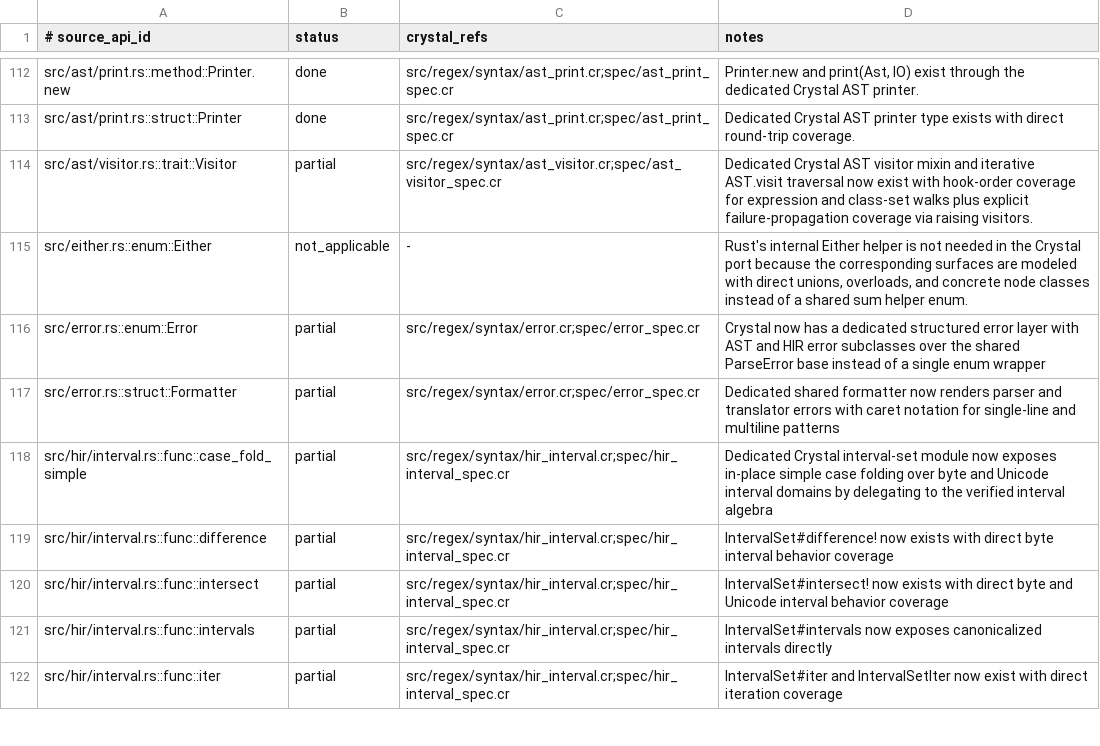
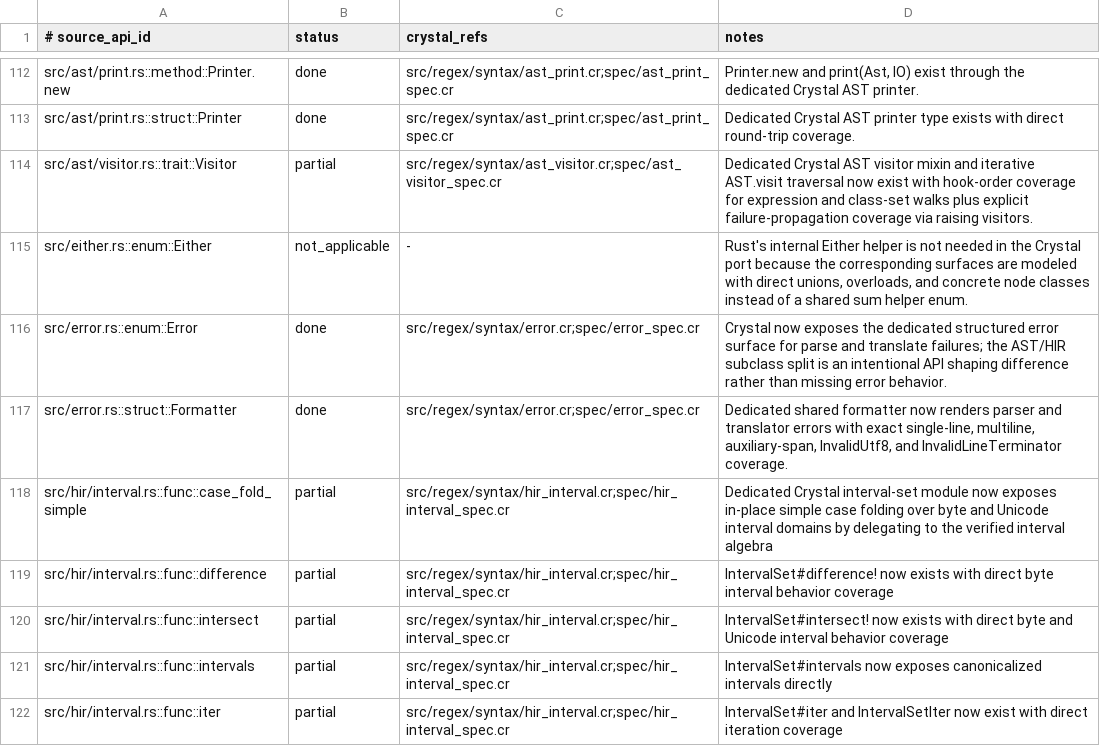
Before and after one commit to dsisnero/regex-syntax, a TSV file: plans/inventory/rust_source_parity.tsv, drawn as a sheet; only a part is shown, gaps mark what is left out.

```diff
--- a/plans/inventory/rust_source_parity.tsv
+++ b/plans/inventory/rust_source_parity.tsv
@@ -115,4 +115,4 @@ src/ast/visitor.rs::trait::Visitor	partial	src/regex/syntax/ast_visitor.cr;spec/
 src/either.rs::enum::Either	not_applicable	-	Rust's internal Either helper is not needed in the Crystal port because the corresponding surfaces are modeled with direct unions, overloads, and concrete node classes instead of a shared sum helper enum.
-src/error.rs::enum::Error	partial	src/regex/syntax/error.cr;spec/error_spec.cr	Crystal now has a dedicated structured error layer with AST and HIR error subclasses over the shared ParseError base instead of a single enum wrapper
-src/error.rs::struct::Formatter	partial	src/regex/syntax/error.cr;spec/error_spec.cr	Dedicated shared formatter now renders parser and translator errors with caret notation for single-line and multiline patterns
+src/error.rs::enum::Error	done	src/regex/syntax/error.cr;spec/error_spec.cr	Crystal now exposes the dedicated structured error surface for parse and translate failures; the AST/HIR subclass split is an intentional API shaping difference rather than missing error behavior.
+src/error.rs::struct::Formatter	done	src/regex/syntax/error.cr;spec/error_spec.cr	Dedicated shared formatter now renders parser and translator errors with exact single-line, multiline, auxiliary-span, InvalidUtf8, and InvalidLineTerminator coverage.
 src/hir/interval.rs::func::case_fold_simple	partial	src/regex/syntax/hir_interval.cr;spec/hir_interval_spec.cr	Dedicated Crystal interval-set module now exposes in-place simple case folding over byte and Unicode interval domains by delegating to the verified interval algebra
```
Also changed, not shown: plans/inventory/rust_port_inventory.tsv, plans/inventory/rust_test_parity.tsv, 2 other files.
